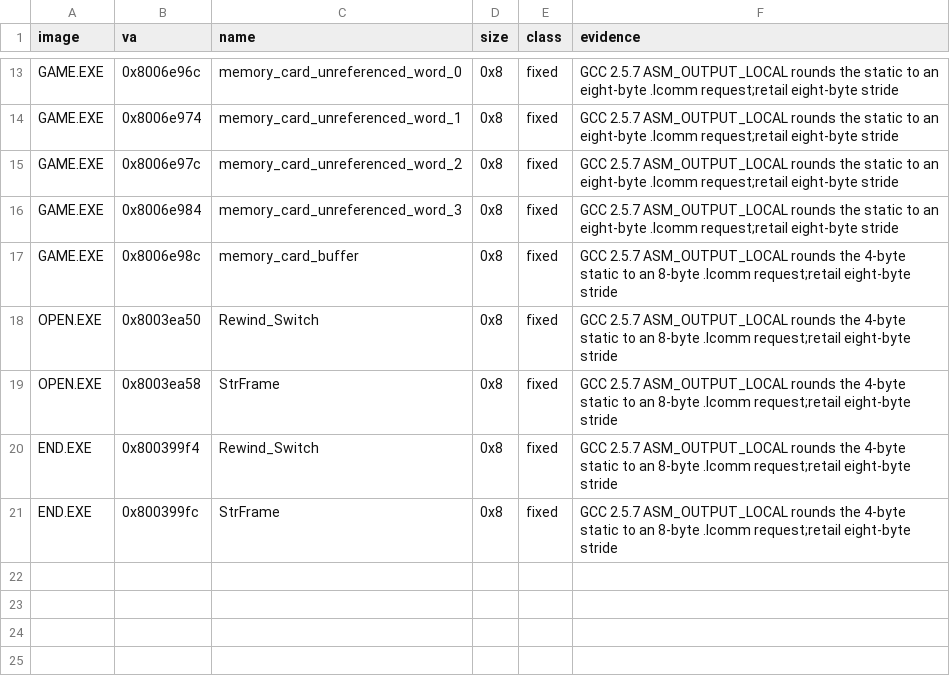
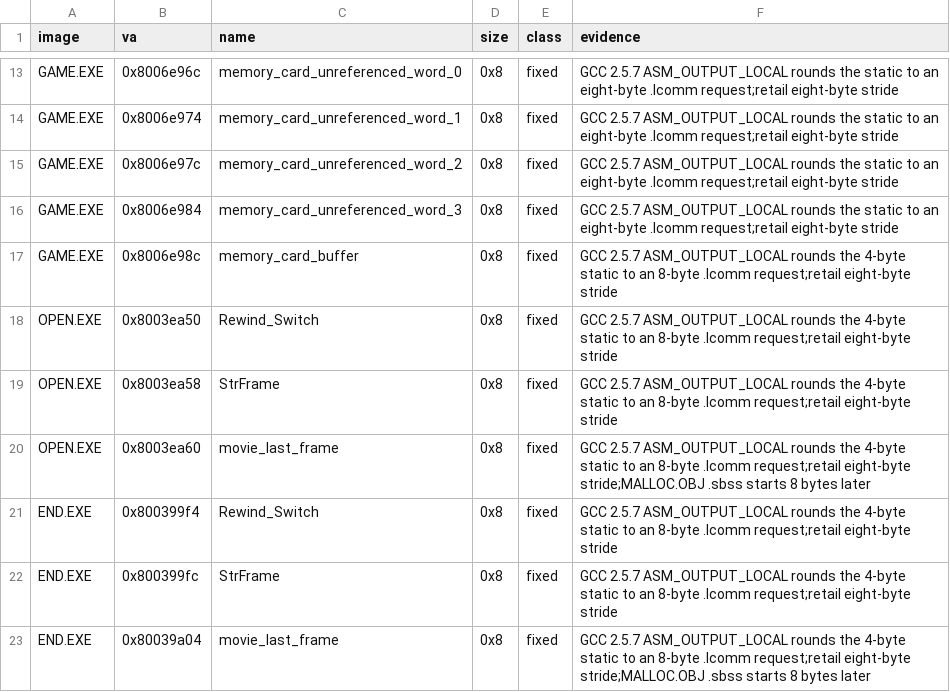
Before and after one commit to Voicedrew11/kings-field-2-decomp, a TSV file: config/retail/data_reservations.tsv, drawn as a sheet; only a part is shown, gaps mark what is left out.

```diff
--- a/config/retail/data_reservations.tsv
+++ b/config/retail/data_reservations.tsv
@@ -19,3 +19,5 @@ OPEN.EXE	0x8003ea50	Rewind_Switch	0x8	fixed	GCC 2.5.7 ASM_OUTPUT_LOCAL rounds th
 OPEN.EXE	0x8003ea58	StrFrame	0x8	fixed	GCC 2.5.7 ASM_OUTPUT_LOCAL rounds the 4-byte static to an 8-byte .lcomm request;retail eight-byte stride
+OPEN.EXE	0x8003ea60	movie_last_frame	0x8	fixed	GCC 2.5.7 ASM_OUTPUT_LOCAL rounds the 4-byte static to an 8-byte .lcomm request;retail eight-byte stride;MALLOC.OBJ .sbss starts 8 bytes later
 END.EXE	0x800399f4	Rewind_Switch	0x8	fixed	GCC 2.5.7 ASM_OUTPUT_LOCAL rounds the 4-byte static to an 8-byte .lcomm request;retail eight-byte stride
 END.EXE	0x800399fc	StrFrame	0x8	fixed	GCC 2.5.7 ASM_OUTPUT_LOCAL rounds the 4-byte static to an 8-byte .lcomm request;retail eight-byte stride
+END.EXE	0x80039a04	movie_last_frame	0x8	fixed	GCC 2.5.7 ASM_OUTPUT_LOCAL rounds the 4-byte static to an 8-byte .lcomm request;retail eight-byte stride;MALLOC.OBJ .sbss starts 8 bytes later
```
Also changed, not shown: 4 other files.
